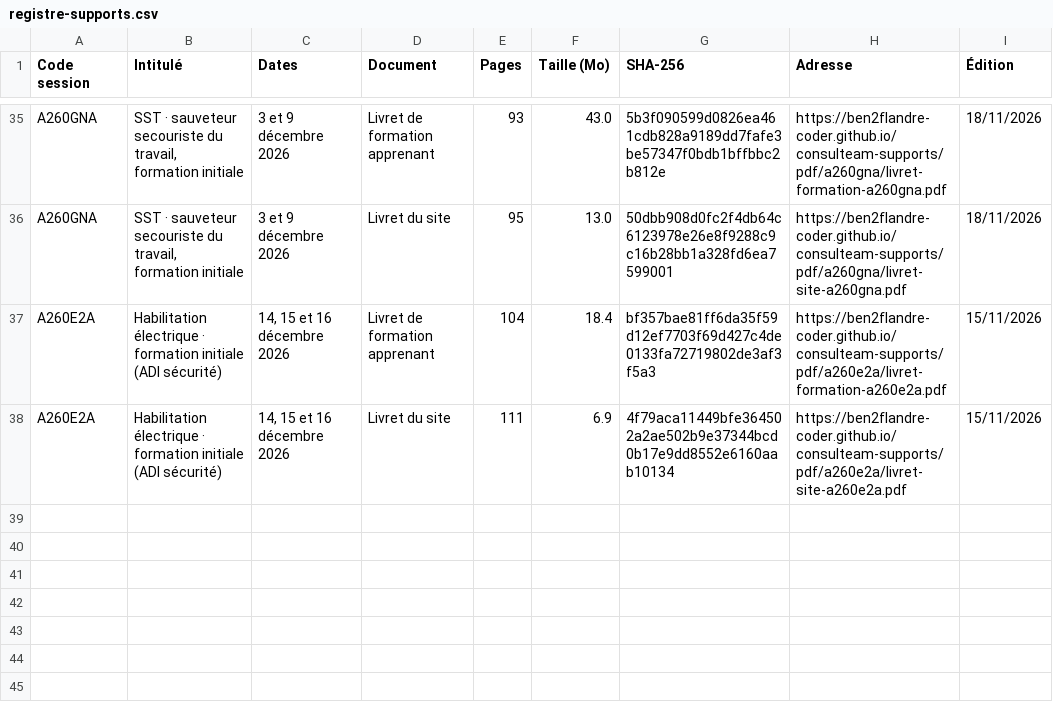
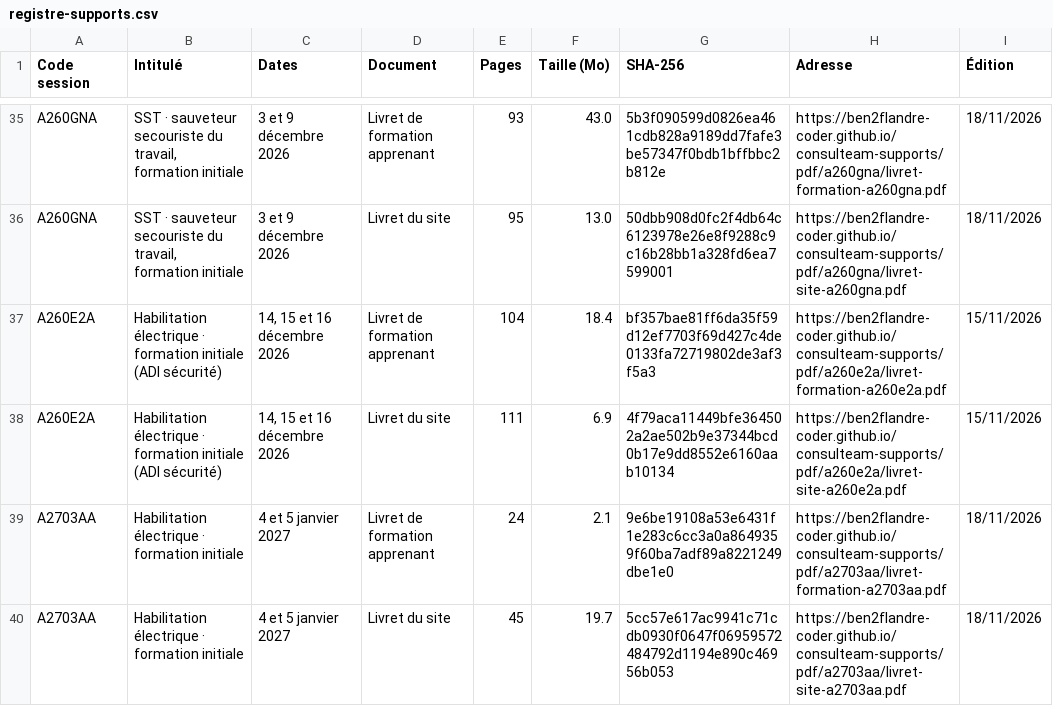
Before and after one commit to ben2flandre-coder/consulteam-supports, a CSV file: registre-supports.csv, drawn as a sheet; only a part is shown, gaps mark what is left out; the diff names each change by its address in the sheet, - before the commit and + after, or states it on an @@ line.

```diff
--- a/registre-supports.csv
+++ b/registre-supports.csv
+row 39: A2703AA | Habilitation électrique · formation initiale | 4 et 5 janvier 2027 | Livret de formation apprenant | 24 | 2.1 | 9e6be19108a53e6431f1e283c6cc3a0a8649359f60ba7adf89a8221249dbe1e0 | https://ben2flandre-coder.github.io/consulteam-supports/pdf/a2703aa/livret-formation-a2703aa.pdf | 18/11/2026
+row 40: A2703AA | Habilitation électrique · formation initiale | 4 et 5 janvier 2027 | Livret du site | 45 | 19.7 | 5cc57e617ac9941c71cdb0930f0647f06959572484792d1194e890c46956b053 | https://ben2flandre-coder.github.io/consulteam-supports/pdf/a2703aa/livret-site-a2703aa.pdf | 18/11/2026
```
Also changed, not shown: 4 other files.
